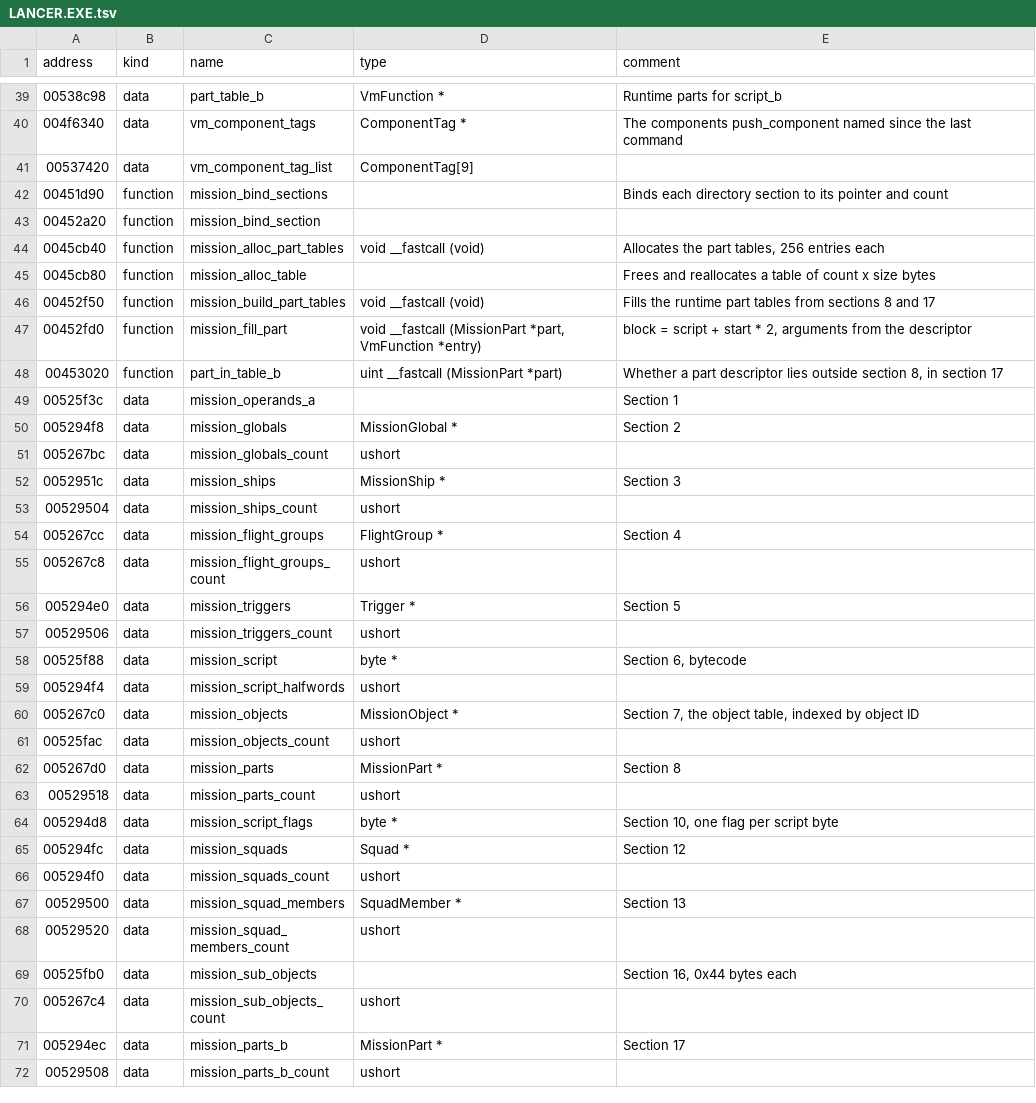
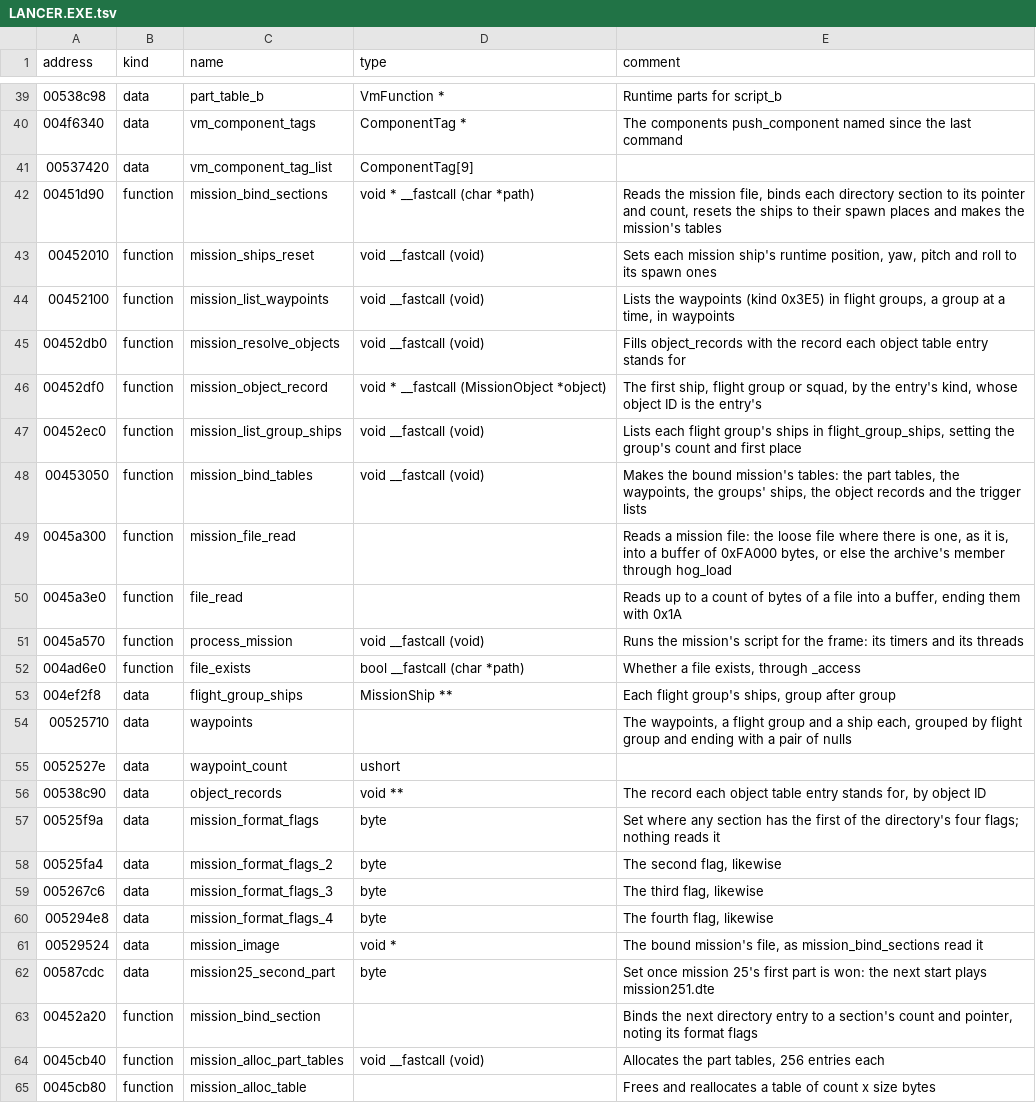
Before and after one commit to vdmkenny/openreliant, a TSV file: ghidra/names/LANCER.EXE.tsv, drawn as a sheet; only a part is shown, gaps mark what is left out; the shorter side is filled out with more unchanged rows.

Commit message:
feat: missions load and bind as a mission's start does (#284)
* feat: missions load and bind as a mission's start does

A mission's start reads its file and binds its sections before anything else
of the mission runs. The engine now does the same: the file named by the
mission number (mission 25's second part and mission 3's multiplayer game
have files of their own), read loose from the missions folder where there is
one and else from resource.hog, then bound: the ships reset to their spawn
places, the waypoints listed by flight group, each group's ships listed, and
the object table resolved to its records. All 44 shipped missions bind.

- files.zig finds the game's paths whatever their case, as Windows does,
  for loose missions and custom content; the force files and the music use
  it too.
- openreliant missions lists a game folder's missions and binds each, for
  checking missions of one's own; make check-missions runs it.
- CONTRIBUTING.md gains the rules for missions: read what the original
  reads, no mission-specific code, no format of the port's own.
- dte.zig names the flight group's wing, ship count and first ship, the
  waypoint kind and the directory's format flags, which nothing reads.

* feat: OpenReliant's own mission name, in a section the game never reads

A mission file has no title. Section 21 is bound by the game into a local
variable of its binder and read by nothing, and no shipped mission uses it,
so OpenReliant reserves it for a mission's name: a header (the tag ORMN,
version 1 and the name's length), then the name in UTF-8 and a NUL, the
section's count giving its size. It is optional, the port never depends on
it, and the game plays a mission with it as it plays any other.

openreliant missions shows the name where a file carries one. The format
doc, CONTRIBUTING.md and the guide document it as the port's convention.

```diff
--- a/ghidra/names/LANCER.EXE.tsv
+++ b/ghidra/names/LANCER.EXE.tsv
@@ -41,4 +41,24 @@ address	kind	name	type	comment
 00537420	data	vm_component_tag_list	ComponentTag[9]	
-00451d90	function	mission_bind_sections		Binds each directory section to its pointer and count
-00452a20	function	mission_bind_section		
+00451d90	function	mission_bind_sections	void * __fastcall (char *path)	Reads the mission file, binds each directory section to its pointer and count, resets the ships to their spawn places and makes the mission's tables
+00452010	function	mission_ships_reset	void __fastcall (void)	Sets each mission ship's runtime position, yaw, pitch and roll to its spawn ones
+00452100	function	mission_list_waypoints	void __fastcall (void)	Lists the waypoints (kind 0x3E5) in flight groups, a group at a time, in waypoints
+00452db0	function	mission_resolve_objects	void __fastcall (void)	Fills object_records with the record each object table entry stands for
+00452df0	function	mission_object_record	void * __fastcall (MissionObject *object)	The first ship, flight group or squad, by the entry's kind, whose object ID is the entry's
+00452ec0	function	mission_list_group_ships	void __fastcall (void)	Lists each flight group's ships in flight_group_ships, setting the group's count and first place
+00453050	function	mission_bind_tables	void __fastcall (void)	Makes the bound mission's tables: the part tables, the waypoints, the groups' ships, the object records and the trigger lists
+0045a300	function	mission_file_read		Reads a mission file: the loose file where there is one, as it is, into a buffer of 0xFA000 bytes, or else the archive's member through hog_load
+0045a3e0	function	file_read		Reads up to a count of bytes of a file into a buffer, ending them with 0x1A
+0045a570	function	process_mission	void __fastcall (void)	Runs the mission's script for the frame: its timers and its threads
+004ad6e0	function	file_exists	bool __fastcall (char *path)	Whether a file exists, through _access
+004ef2f8	data	flight_group_ships	MissionShip **	Each flight group's ships, group after group
+00525710	data	waypoints		The waypoints, a flight group and a ship each, grouped by flight group and ending with a pair of nulls
+0052527e	data	waypoint_count	ushort	
+00538c90	data	object_records	void **	The record each object table entry stands for, by object ID
+00525f9a	data	mission_format_flags	byte	Set where any section has the first of the directory's four flags; nothing reads it
+00525fa4	data	mission_format_flags_2	byte	The second flag, likewise
+005267c6	data	mission_format_flags_3	byte	The third flag, likewise
+005294e8	data	mission_format_flags_4	byte	The fourth flag, likewise
+00529524	data	mission_image	void *	The bound mission's file, as mission_bind_sections read it
+00587cdc	data	mission25_second_part	byte	Set once mission 25's first part is won: the next start plays mission251.dte
+00452a20	function	mission_bind_section		Binds the next directory entry to a section's count and pointer, noting its format flags
 0045cb40	function	mission_alloc_part_tables	void __fastcall (void)	Allocates the part tables, 256 entries each
```
Also changed, not shown: 18 other files.
